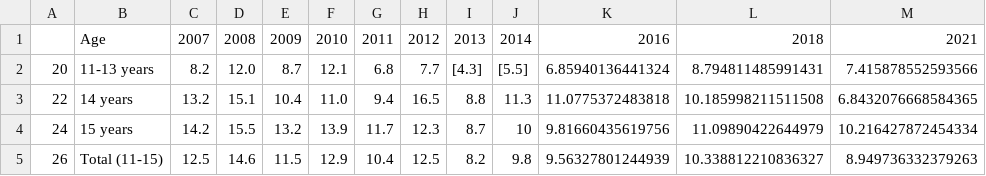
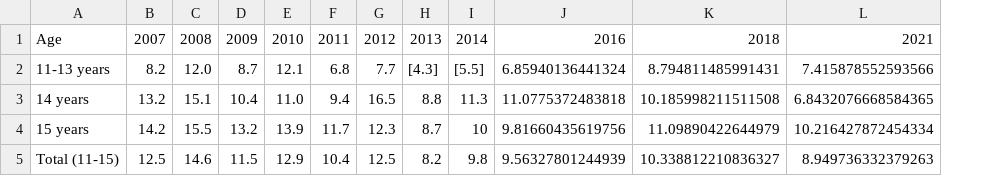
Before and after one commit to SabineVonHunerbein/MathsModellingCourse2023_24, a CSV file: PupilsDrinkingLevels.csv, drawn as a sheet; the diff names each change by its address in the sheet, - before the commit and + after, or states it on an @@ line.

Commit message:
Update PupilsDrinkingLevels.csv

```diff
--- a/PupilsDrinkingLevels.csv
+++ b/PupilsDrinkingLevels.csv
-column A, rows 2-5: 20 | 22 | 24 | 26
```
